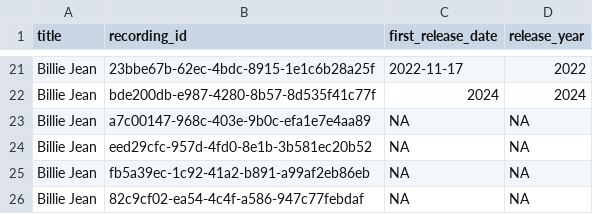
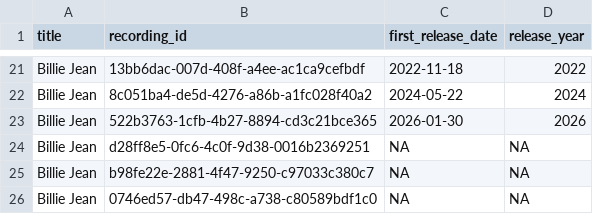
Before and after one commit to wwalrath13/Team25SpotifyTeam, a CSV file: data/raw/musicbrainz_recordings.csv, drawn as a sheet; only a part is shown, gaps mark what is left out; removed rows and columns are numbered as before the commit, all else as after; the diff covers the shown part only; the diff names each change by its address in the sheet, - before the commit and + after, or states it on an @@ line.

Commit message:
Complete MusicBrainz acquisition and cleaning

```diff
--- a/data/raw/musicbrainz_recordings.csv
+++ b/data/raw/musicbrainz_recordings.csv
-B21 (recording_id): 23bbe67b-62ec-4bdc-8915-1e1c6b28a25f
+B21 (recording_id): 13bb6dac-007d-408f-a4ee-ac1ca9cefbdf
-C21 (first_release_date): 2022-11-17
+C21 (first_release_date): 2022-11-18
-B22 (recording_id): bde200db-e987-4280-8b57-8d535f41c77f
+B22 (recording_id): 8c051ba4-de5d-4276-a86b-a1fc028f40a2
-C22 (first_release_date): 2024
+C22 (first_release_date): 2024-05-22
-row 23: Billie Jean | a7c00147-968c-403e-9b0c-efa1e7e4aa89 | NA | NA
+row 23: Billie Jean | 522b3763-1cfb-4b27-8894-cd3c21bce365 | 2026-01-30 | 2026
-B24 (recording_id): eed29cfc-957d-4fd0-8e1b-3b581ec20b52
+B24 (recording_id): d28ff8e5-0fc6-4c0f-9d38-0016b2369251
-B25 (recording_id): fb5a39ec-1c92-41a2-b891-a99af2eb86eb
+B25 (recording_id): b98fe22e-2881-4f47-9250-c97033c380c7
-B26 (recording_id): 82c9cf02-ea54-4c4f-a586-947c77febdaf
+B26 (recording_id): 0746ed57-db47-498c-a738-c80589bdf1c0
```
Also changed, not shown: 11 added rows, 11 removed rows and 11 edited cells elsewhere in this file, 9 other files.
